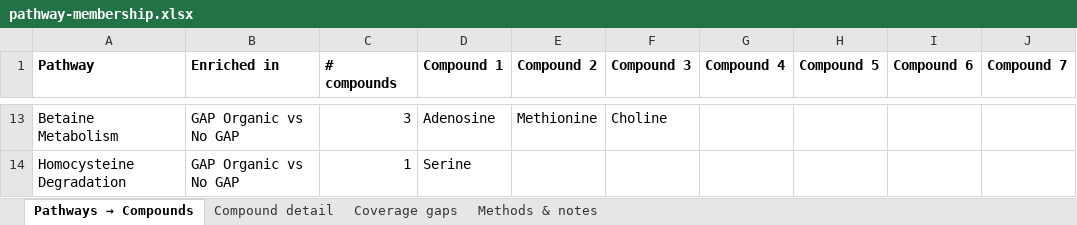
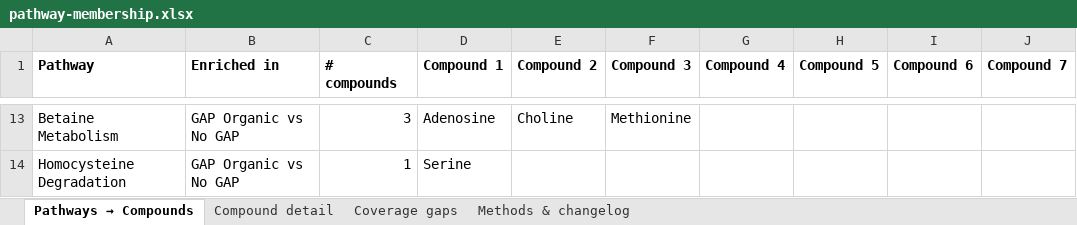
Before and after one commit to danielli223/lit-synth-mvp, an Excel workbook: pathway-mapping/pathway-membership.xlsx, sheet Pathways → Compounds, drawn as a sheet; only a part is shown, gaps mark what is left out; values as stored, in another font and other column widths than the file's, no borders; the diff covers the shown part only; the diff names each change by its address in the sheet, - before the commit and + after, or states it on an @@ line.

```diff
--- a/pathway-mapping/pathway-membership.xlsx (sheet Pathways → Compounds)
+++ b/pathway-mapping/pathway-membership.xlsx (sheet Pathways → Compounds)
-sheet tab: Methods & notes
+sheet tab: Methods & changelog
-E13 (Compound 2): Methionine
+E13 (Compound 2): Choline
-F13 (Compound 3): Choline
+F13 (Compound 3): Methionine
```
Also changed, not shown: 67 edited cells elsewhere in this sheet, sheet Compound detail, sheet Methods & changelog, sheet Coverage gaps, 6 other files.
